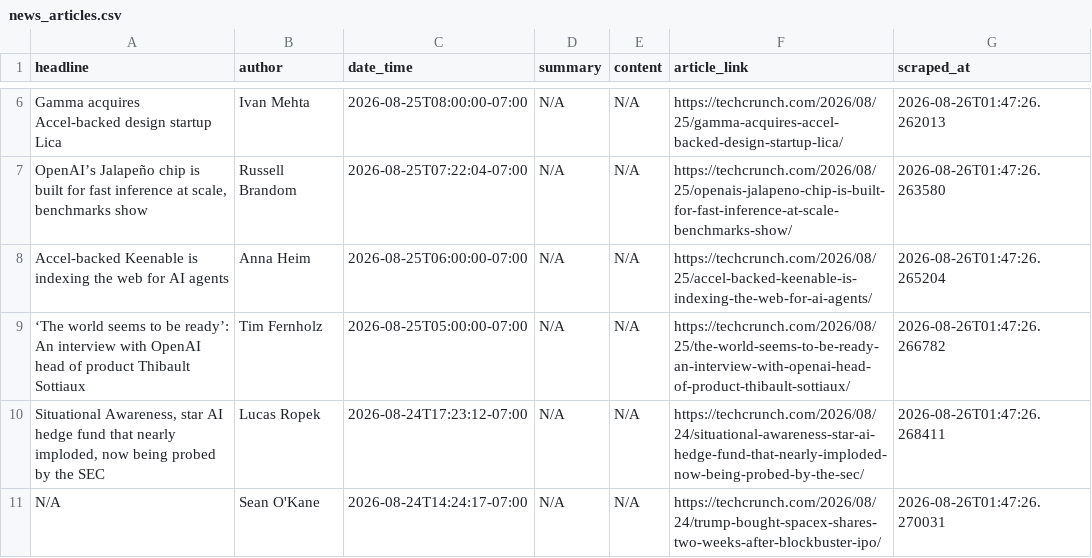
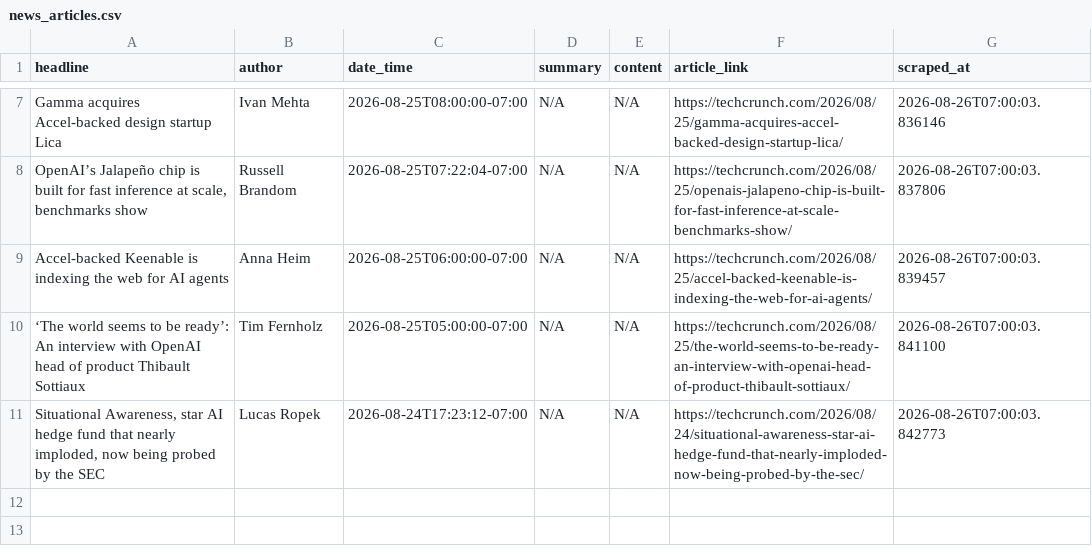
Before and after one commit to rexxgit/webscarpingportfolio, a CSV file: output/news_articles.csv, drawn as a sheet; only a part is shown, gaps mark what is left out; removed rows and columns are numbered as before the commit, all else as after; the diff covers the shown part only; the diff names each change by its address in the sheet, - before the commit and + after, or states it on an @@ line.

```diff
--- a/output/news_articles.csv
+++ b/output/news_articles.csv
-G7 (scraped_at): 2026-08-26T01:47:26.262013
+G7 (scraped_at): 2026-08-26T07:00:03.836146
-G8 (scraped_at): 2026-08-26T01:47:26.263580
+G8 (scraped_at): 2026-08-26T07:00:03.837806
-G9 (scraped_at): 2026-08-26T01:47:26.265204
+G9 (scraped_at): 2026-08-26T07:00:03.839457
-G10 (scraped_at): 2026-08-26T01:47:26.266782
+G10 (scraped_at): 2026-08-26T07:00:03.841100
-G11 (scraped_at): 2026-08-26T01:47:26.268411
+G11 (scraped_at): 2026-08-26T07:00:03.842773
-row 11: N/A | Sean O'Kane | 2026-08-24T14:24:17-07:00 | N/A | N/A | https://techcrunch.com/2026/08/24/trump-bought-spacex-shares-two-weeks-after-blockbuster-ipo/ | 2026-08-26T01:47:26.270031
```
Also changed, not shown: 1 added row and 7 edited cells elsewhere in this file, 1 other file.
